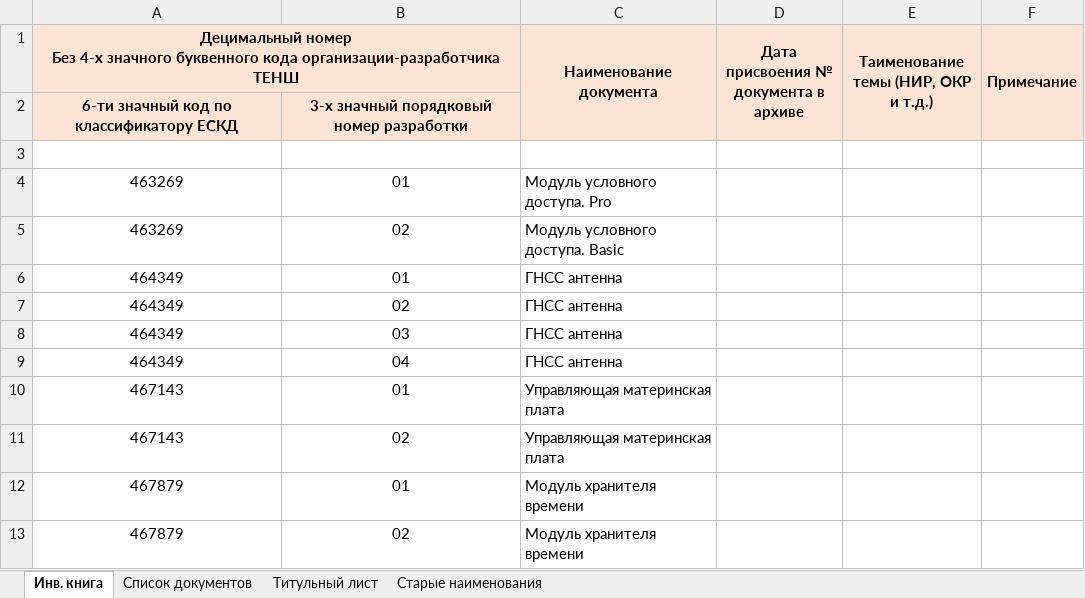
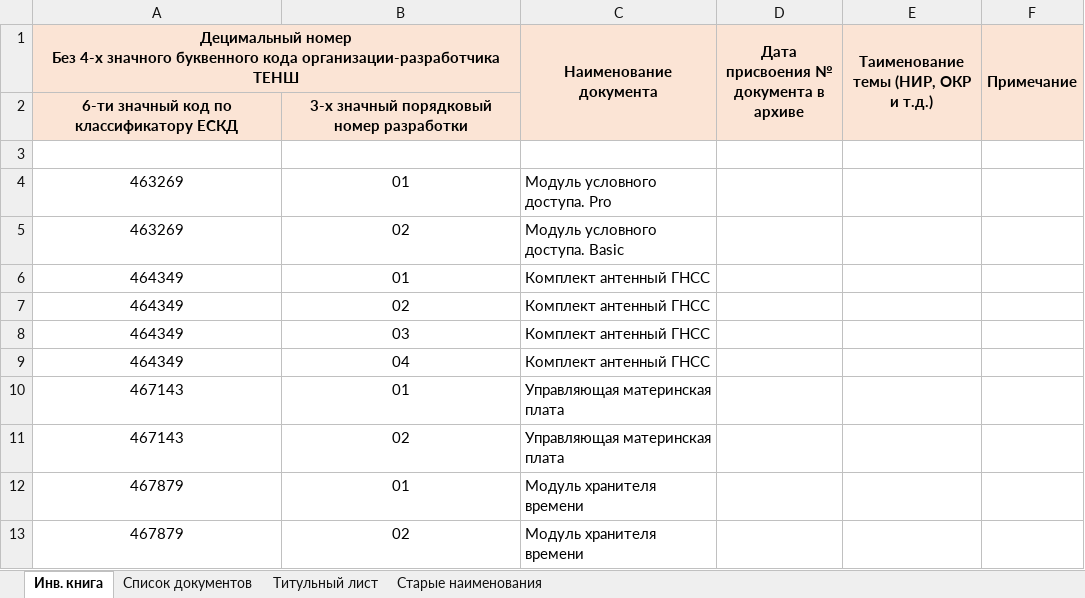
Before and after one commit to SiwaNetwork/QUANTUM, an Excel workbook: Книга учёта КД.xlsx, sheet Инв. книга, drawn as a sheet; only a part is shown; values as stored, in another font and other column widths than the file's, no borders; the diff names each change by its address in the sheet, - before the commit and + after, or states it on an @@ line.

Commit message:
поправил наименования антенн

```diff
--- a/Книга учёта КД.xlsx (sheet Инв. книга)
+++ b/Книга учёта КД.xlsx (sheet Инв. книга)
-C6:C9 (Наименование документа): ГНСС антенна
+C6:C9 (Наименование документа): Комплект антенный ГНСС
```
